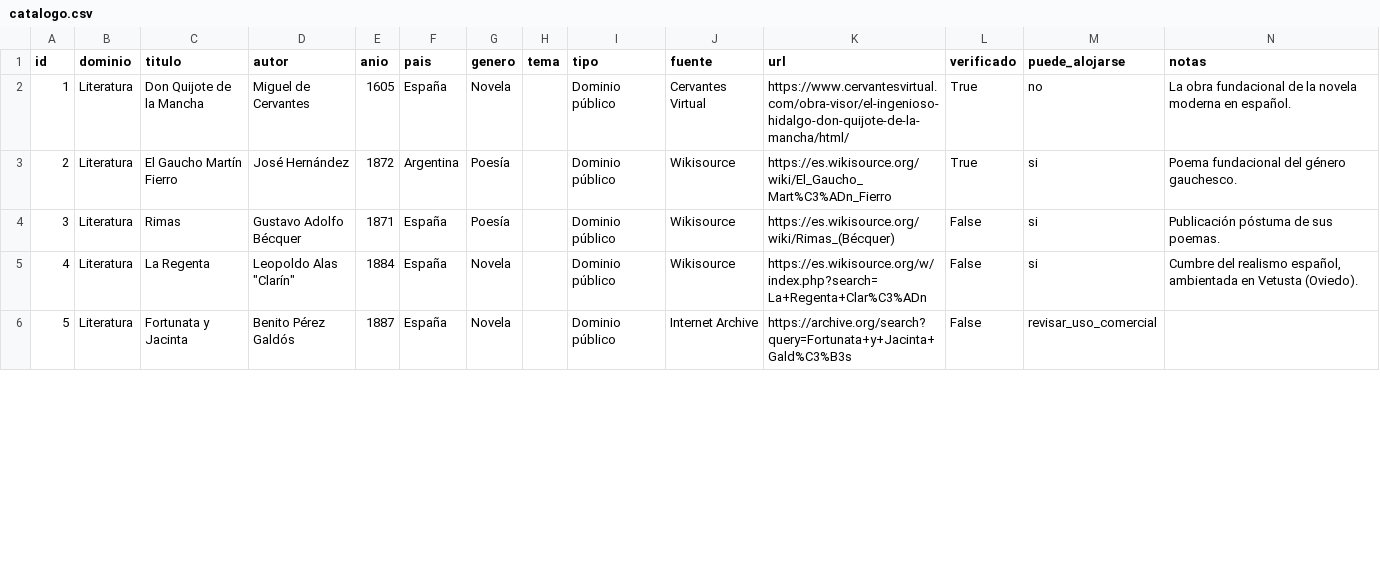
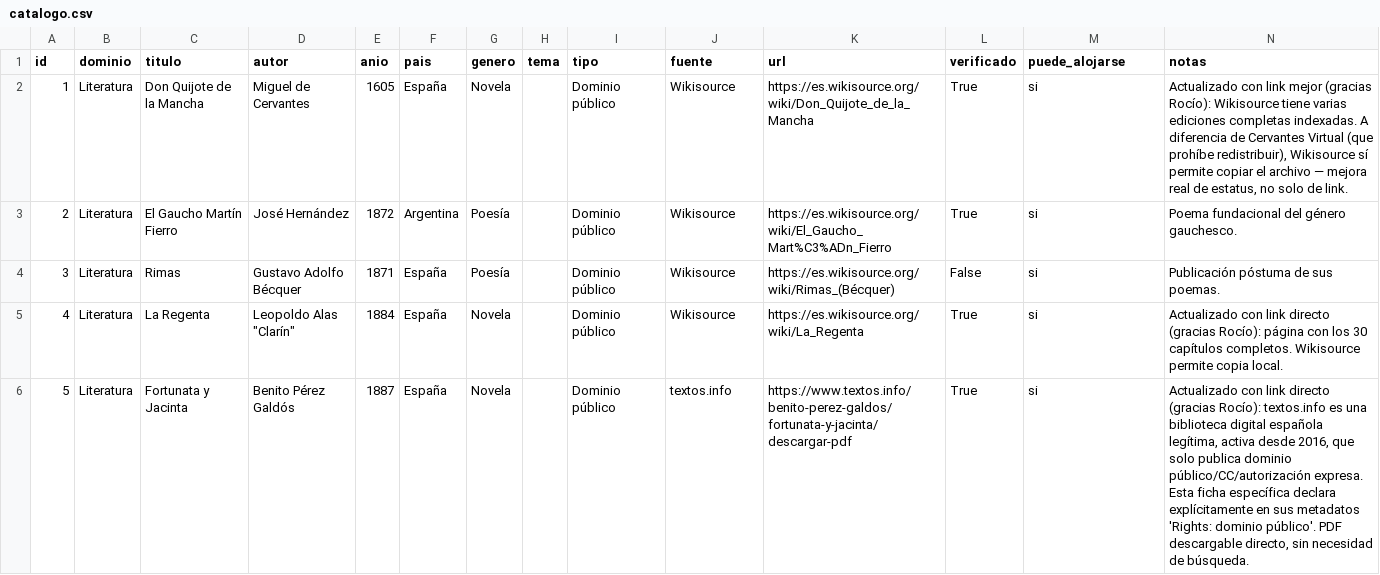
Before and after one commit to rmretamaleso/tintaydatos, a CSV file: catalogo.csv, drawn as a sheet; only a part is shown; the diff covers the shown part only.

```diff
--- a/catalogo.csv
+++ b/catalogo.csv
@@ -1,6 +1,6 @@
 id,dominio,titulo,autor,anio,pais,genero,tema,tipo,fuente,url,verificado,puede_alojarse,notas
-1,Literatura,Don Quijote de la Mancha,Miguel de Cervantes,1605,España,Novela,,Dominio público,Cervantes Virtual,https://www.cervantesvirtual.com/obra-visor/el-ingenioso-hidalgo-don-quijote-de-la-mancha/html/,True,no,La obra fundacional de la novela moderna en español.
+1,Literatura,Don Quijote de la Mancha,Miguel de Cervantes,1605,España,Novela,,Dominio público,Wikisource,https://es.wikisource.org/wiki/Don_Quijote_de_la_Mancha,True,si,"Actualizado con link mejor (gracias Rocío): Wikisource tiene varias ediciones completas indexadas. A diferencia de Cervantes Virtual (que prohíbe redistribuir), Wikisource sí permite copiar el archivo — mejora real de estatus, no solo de link."
 2,Literatura,El Gaucho Martín Fierro,José Hernández,1872,Argentina,Poesía,,Dominio público,Wikisource,https://es.wikisource.org/wiki/El_Gaucho_Mart%C3%ADn_Fierro,True,si,Poema fundacional del género gauchesco.
 3,Literatura,Rimas,Gustavo Adolfo Bécquer,1871,España,Poesía,,Dominio público,Wikisource,https://es.wikisource.org/wiki/Rimas_(Bécquer),False,si,Publicación póstuma de sus poemas.
-4,Literatura,La Regenta,"Leopoldo Alas ""Clarín""",1884,España,Novela,,Dominio público,Wikisource,https://es.wikisource.org/w/index.php?search=La+Regenta+Clar%C3%ADn,False,si,"Cumbre del realismo español, ambientada en Vetusta (Oviedo)."
-5,Literatura,Fortunata y Jacinta,Benito Pérez Galdós,1887,España,Novela,,Dominio público,Internet Archive,https://archive.org/search?query=Fortunata+y+Jacinta+Gald%C3%B3s,False,revisar_uso_comercial,
+4,Literatura,La Regenta,"Leopoldo Alas ""Clarín""",1884,España,Novela,,Dominio público,Wikisource,https://es.wikisource.org/wiki/La_Regenta,True,si,Actualizado con link directo (gracias Rocío): página con los 30 capítulos completos. Wikisource permite copia local.
+5,Literatura,Fortunata y Jacinta,Benito Pérez Galdós,1887,España,Novela,,Dominio público,textos.info,https://www.textos.info/benito-perez-galdos/fortunata-y-jacinta/descargar-pdf,True,si,"Actualizado con link directo (gracias Rocío): textos.info es una biblioteca digital española legítima, activa desde 2016, que solo publica dominio público/CC/autorización expresa. Esta ficha específica declara explícitamente en sus metadatos 'Rights: dominio público'. PDF descargable directo, sin necesidad de búsqueda."
```
Also changed, not shown: 6 added rows, 1 removed row and 25 edited cells elsewhere in this file, 1 other file.
